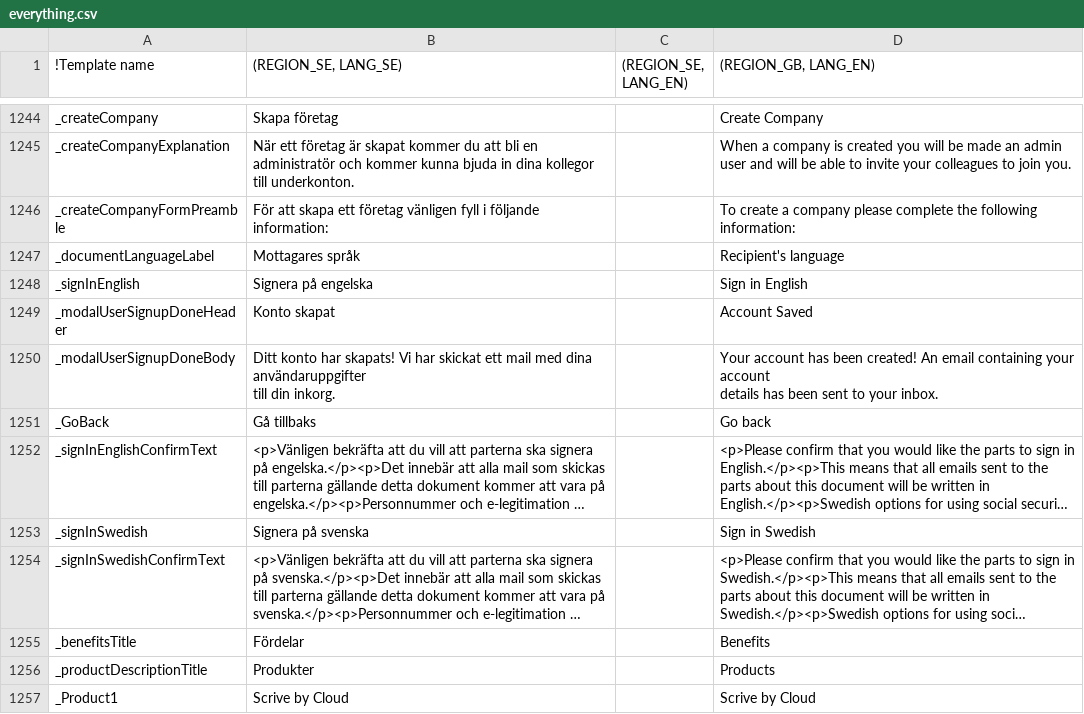
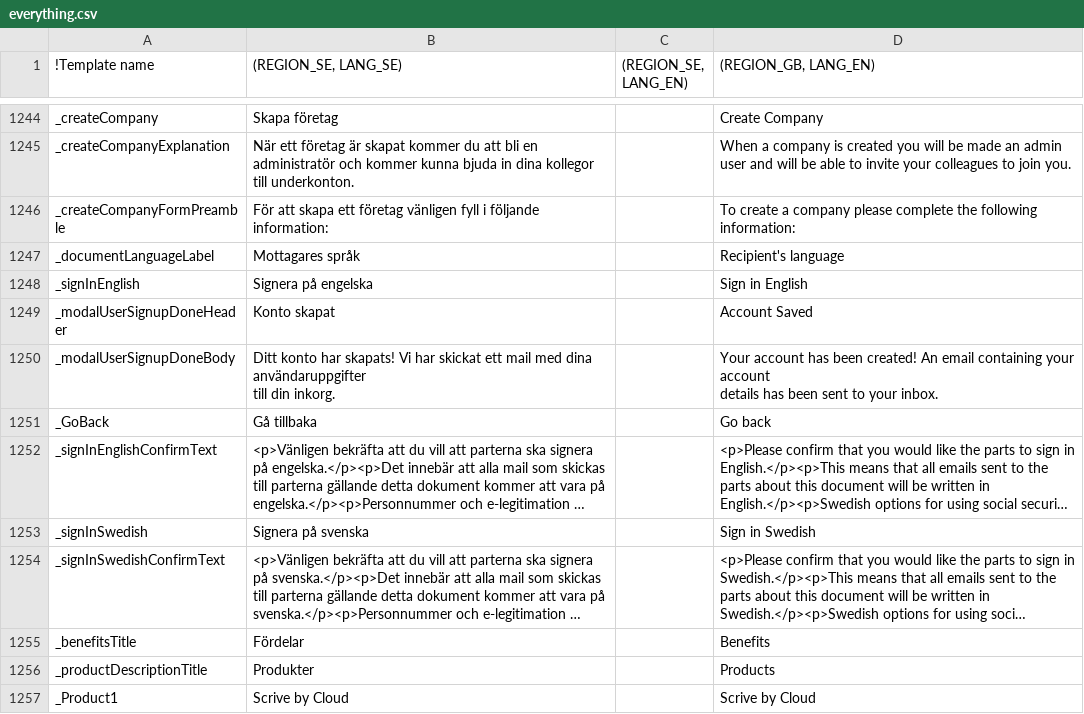
Before and after one commit to scrive/scrive-apidocs, a CSV file: texts/everything.csv, drawn as a sheet; only a part is shown, gaps mark what is left out; long unchanged cells end in …; the diff names each change by its address in the sheet, - before the commit and + after, or states it on an @@ line.

Commit message:
Fix tillbaks to tillbaka

```diff
--- a/texts/everything.csv
+++ b/texts/everything.csv
-B1251 ((REGION_SE, LANG_SE)): Gå tillbaks
+B1251 ((REGION_SE, LANG_SE)): Gå tillbaka
```
